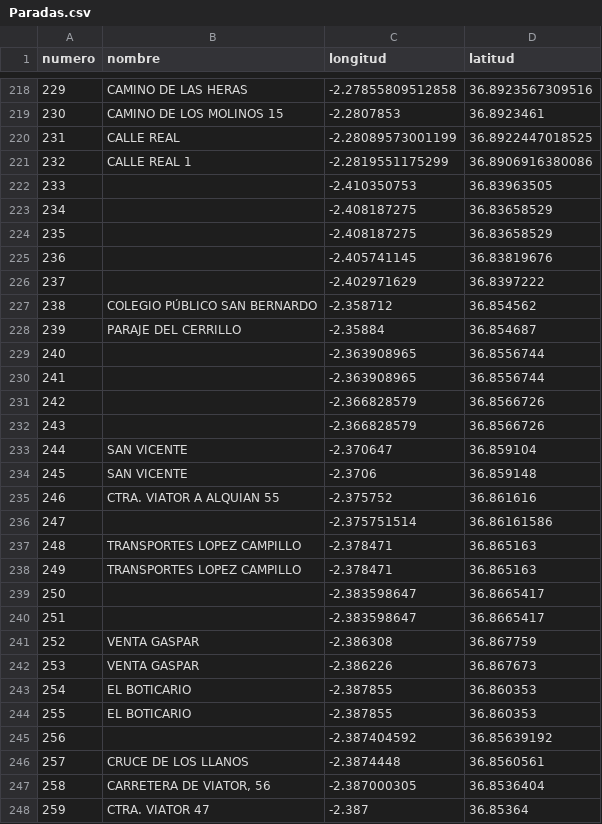
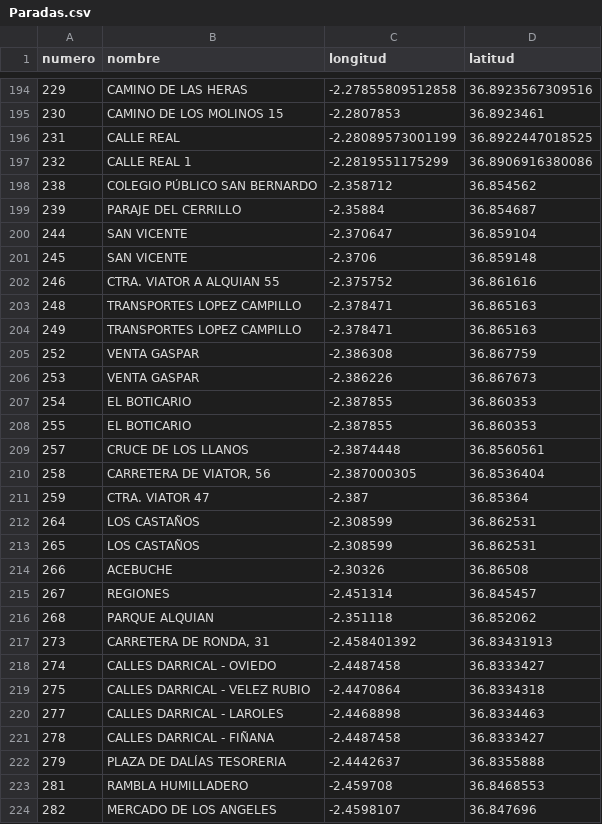
Before and after one commit to jmartinesp/ParadasBusAlmeria, a CSV file: Paradas.csv, drawn as a sheet; only a part is shown, gaps mark what is left out; the shorter side is filled out with more unchanged rows; the diff covers the shown part only.

```diff
--- a/Paradas.csv
+++ b/Paradas.csv
@@ -221,13 +197,4 @@ numero;nombre;longitud;latitud
 232;CALLE REAL 1;-2.2819551175299;36.8906916380086
-233;;-2.410350753;36.83963505
-234;;-2.408187275;36.83658529
-235;;-2.408187275;36.83658529
-236;;-2.405741145;36.83819676
-237;;-2.402971629;36.8397222
 238;COLEGIO PÚBLICO SAN BERNARDO;-2.358712;36.854562
 239;PARAJE DEL CERRILLO;-2.35884;36.854687
-240;;-2.363908965;36.8556744
-241;;-2.363908965;36.8556744
-242;;-2.366828579;36.8566726
-243;;-2.366828579;36.8566726
 244;SAN VICENTE;-2.370647;36.859104
@@ -235,7 +202,4 @@ numero;nombre;longitud;latitud
 246;CTRA. VIATOR A ALQUIAN 55;-2.375752;36.861616
-247;;-2.375751514;36.86161586
 248;TRANSPORTES LOPEZ CAMPILLO;-2.378471;36.865163
 249;TRANSPORTES LOPEZ CAMPILLO;-2.378471;36.865163
-250;;-2.383598647;36.8665417
-251;;-2.383598647;36.8665417
 252;VENTA GASPAR;-2.386308;36.867759
@@ -244,3 +208,2 @@ numero;nombre;longitud;latitud
 255;EL BOTICARIO;-2.387855;36.860353
-256;;-2.387404592;36.85639192
 257;CRUCE DE LOS LLANOS;-2.3874448;36.8560561
```
Also changed, not shown: 47 removed rows elsewhere in this file, 1 other file.
